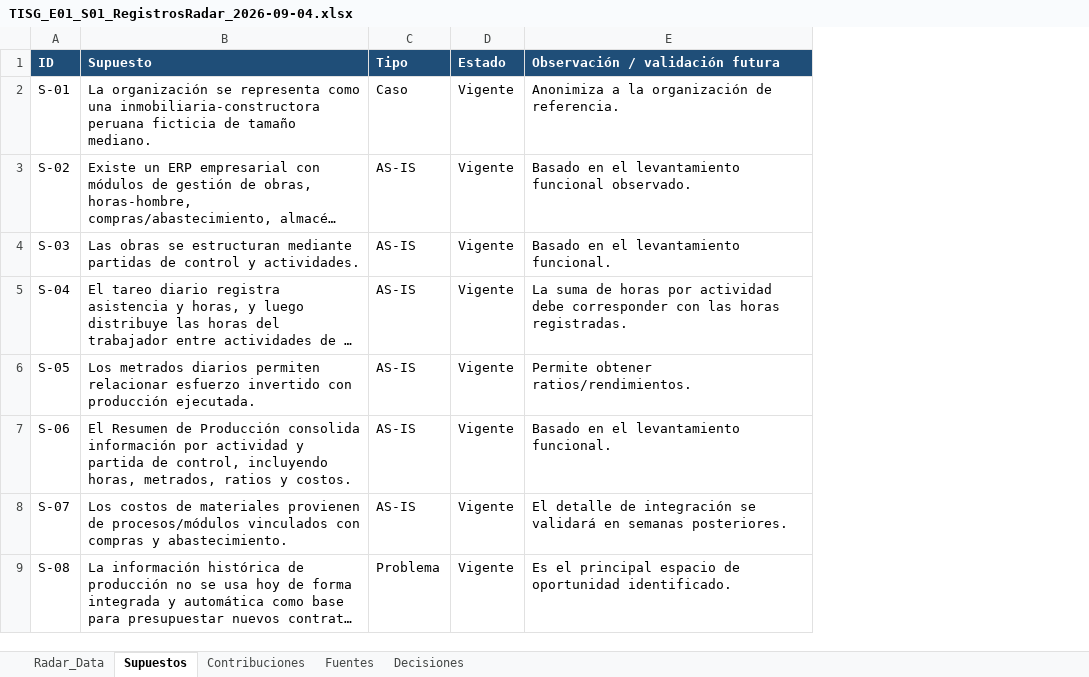
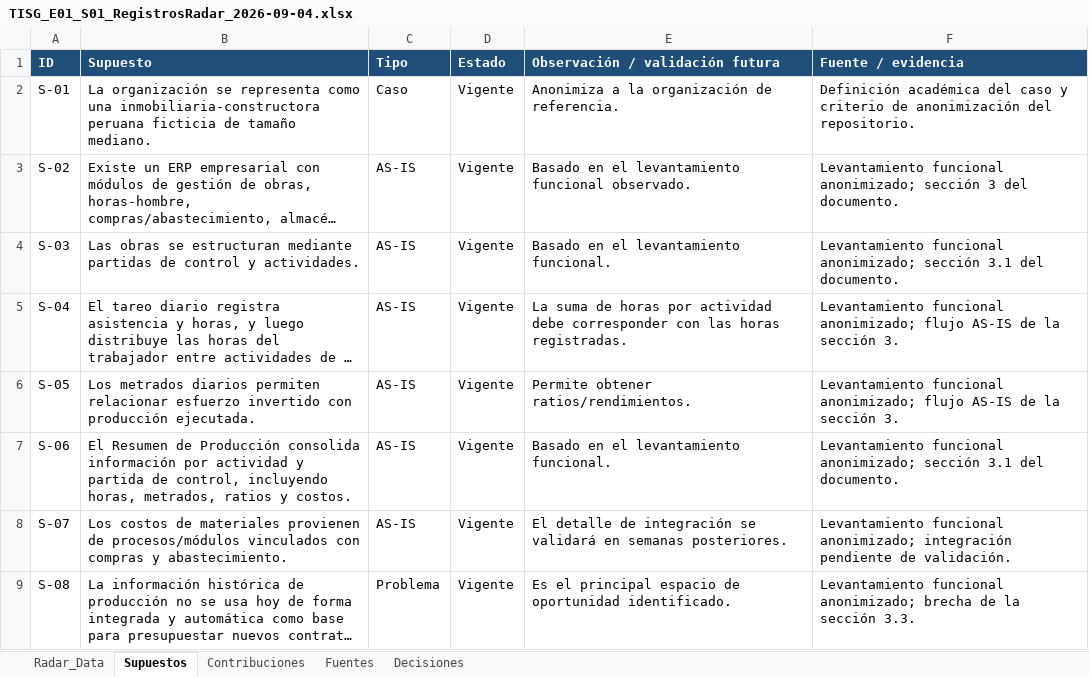
Before and after one commit to antorm08/TISG_ProyectoIntegrador_Grupo1_2026-2, an Excel workbook: entregas/semana-01/TISG_E01_S01_RegistrosRadar_2026-09-04.xlsx, sheet Supuestos, drawn as a sheet; only a part is shown; long unchanged cells end in …; values as stored, in another font and other column widths than the file's, no borders; the diff names each change by its address in the sheet, - before the commit and + after, or states it on an @@ line.

Commit message:
Update project docs, bibliography, and evidence README
Add Office temp-file pattern (~$*) to .gitignore. Replace/refresh multiple deliverables and registry files (docx, pdf, xlsx) under documentos/, entregas/ and gestion/registros/ with updated versions. Revise evidencias/semana-01/README.md: rename section to "Identificación y evidencia independiente", update the members table with roles/placeholders and a note about pending confirmations, and mark initial checklist items as completed. Expand and correct fuentes/semana-01/bibliografia.md: fix Gao et al. author list and citation, and add several regulatory and data-protection references (MVCS, SST laws, ANPD, etc.).

```diff
--- a/entregas/semana-01/TISG_E01_S01_RegistrosRadar_2026-09-04.xlsx (sheet Supuestos)
+++ b/entregas/semana-01/TISG_E01_S01_RegistrosRadar_2026-09-04.xlsx (sheet Supuestos)
+column F (Fuente / evidencia), rows 2-9: Definición académica del caso y criterio de anonimización del repositorio. | Levantamiento funcional anonimizado; sección 3 del documento. | Levantamiento funcional anonimizado; sección 3.1 del documento. | Levantamiento funcional anonimizado; flujo AS-IS de la sección 3. | Levantamiento funcional anonimizado; flujo AS-IS de la sección 3. | Levantamiento funcional anonimizado; sección 3.1 del documento. | Levantamiento funcional anonimizado; integración pendiente de validación. | Levantamiento funcional anonimizado; brecha de la sección 3.3.
```
Also changed, not shown: sheet Fuentes, sheet Contribuciones, gestion/registros/Registros_y_Radar_Semana1.xlsx, 7 other files.
